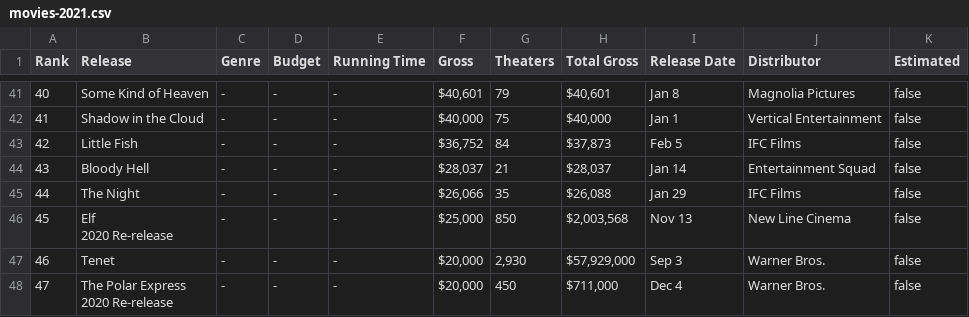
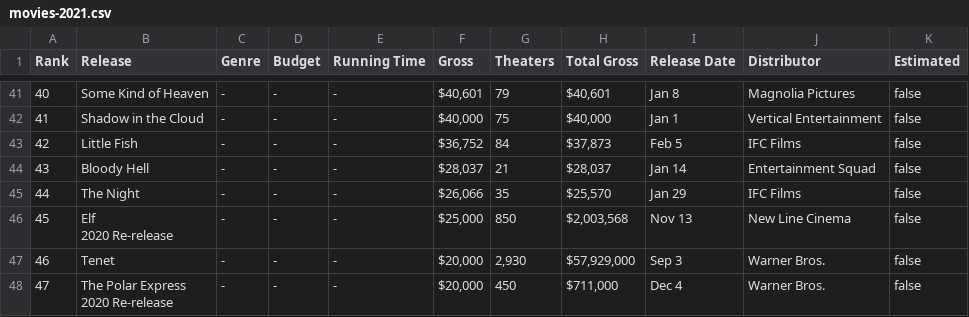
Before and after one commit to PiKaLeX/.vscode, a CSV file: Tutorials/webScrape/Data/movies-2021.csv, drawn as a sheet; only a part is shown, gaps mark what is left out; the diff covers the shown part only; the diff names each change by its address in the sheet, - before the commit and + after, or states it on an @@ line.

```diff
--- a/Tutorials/webScrape/Data/movies-2021.csv
+++ b/Tutorials/webScrape/Data/movies-2021.csv
@@ column A (Rank) renumbered from row 12 down @@
-H45 (Total Gross): $26,088
+H45 (Total Gross): $25,570
```
Also changed, not shown: 4 added rows, 3 removed rows and 35 edited cells elsewhere in this file, Tutorials/MovieDB API/movie.csv, 2 other files.
